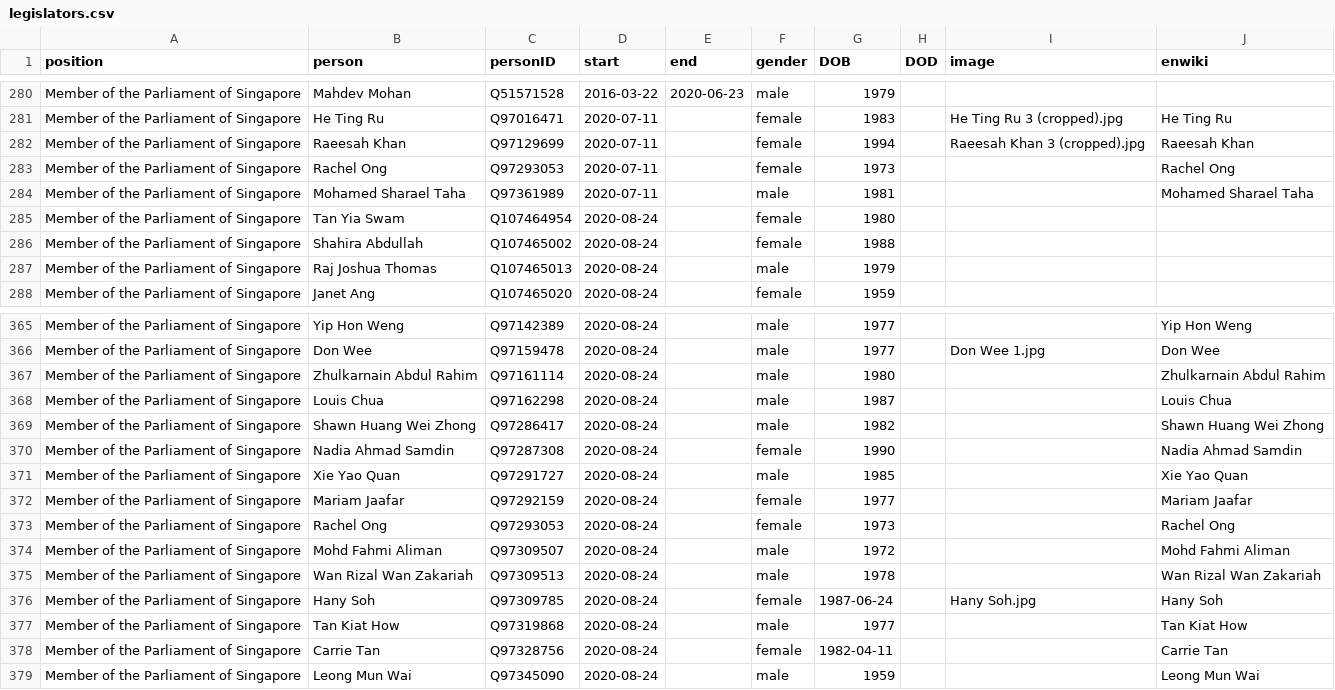
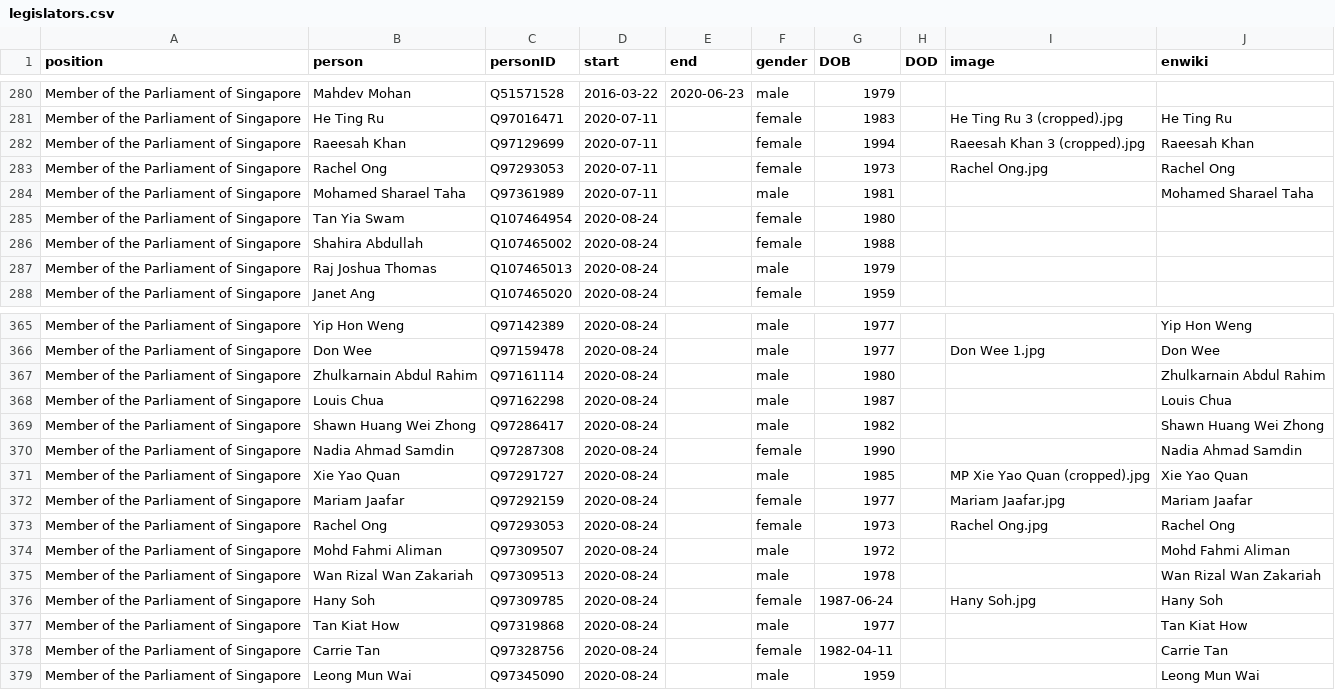
Before and after one commit to every-politician-scrapers/singapore-ministers, a CSV file: html/legislators.csv, drawn as a sheet; only a part is shown, gaps mark what is left out.

```diff
--- a/html/legislators.csv
+++ b/html/legislators.csv
@@ -282,3 +282,3 @@ Member of the Parliament of Singapore,He Ting Ru,Q97016471,2020-07-11,,female,19
 Member of the Parliament of Singapore,Raeesah Khan,Q97129699,2020-07-11,,female,1994,,Raeesah Khan 3 (cropped).jpg,Raeesah Khan
-Member of the Parliament of Singapore,Rachel Ong,Q97293053,2020-07-11,,female,1973,,,Rachel Ong
+Member of the Parliament of Singapore,Rachel Ong,Q97293053,2020-07-11,,female,1973,,Rachel Ong.jpg,Rachel Ong
 Member of the Parliament of Singapore,Mohamed Sharael Taha,Q97361989,2020-07-11,,male,1981,,,Mohamed Sharael Taha
@@ -370,5 +370,5 @@ Member of the Parliament of Singapore,Shawn Huang Wei Zhong,Q97286417,2020-08-24
 Member of the Parliament of Singapore,Nadia Ahmad Samdin,Q97287308,2020-08-24,,female,1990,,,Nadia Ahmad Samdin
-Member of the Parliament of Singapore,Xie Yao Quan,Q97291727,2020-08-24,,male,1985,,,Xie Yao Quan
-Member of the Parliament of Singapore,Mariam Jaafar,Q97292159,2020-08-24,,female,1977,,,Mariam Jaafar
-Member of the Parliament of Singapore,Rachel Ong,Q97293053,2020-08-24,,female,1973,,,Rachel Ong
+Member of the Parliament of Singapore,Xie Yao Quan,Q97291727,2020-08-24,,male,1985,,MP Xie Yao Quan (cropped).jpg,Xie Yao Quan
+Member of the Parliament of Singapore,Mariam Jaafar,Q97292159,2020-08-24,,female,1977,,Mariam Jaafar.jpg,Mariam Jaafar
+Member of the Parliament of Singapore,Rachel Ong,Q97293053,2020-08-24,,female,1973,,Rachel Ong.jpg,Rachel Ong
 Member of the Parliament of Singapore,Mohd Fahmi Aliman,Q97309507,2020-08-24,,male,1972,,,Mohd Fahmi Aliman
```
Also changed, not shown: html/holders21.csv.
